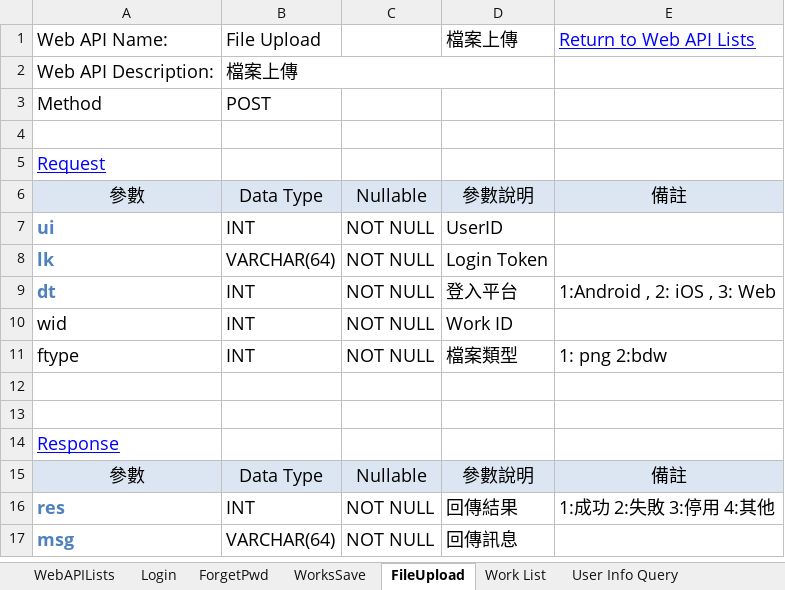
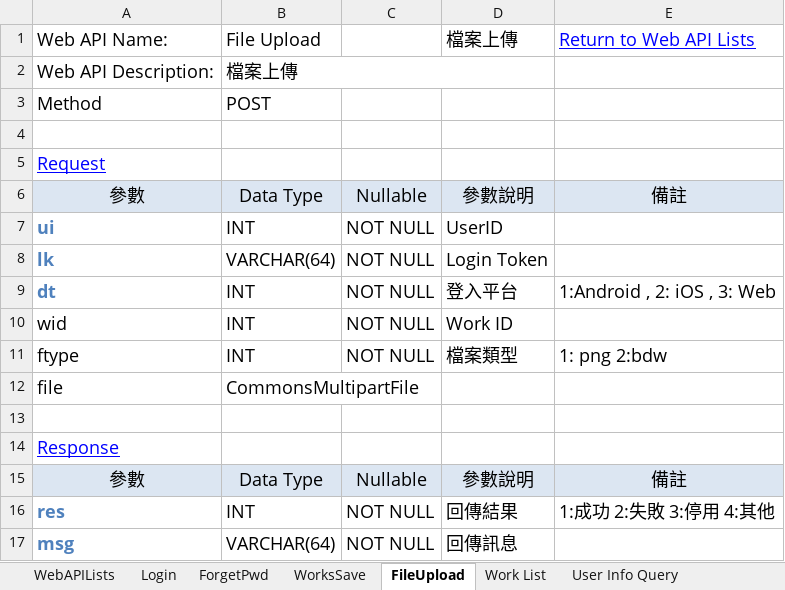
Before and after one commit to jimmyxiao/Bonnie, an Excel workbook: doc/SASD/WebAPIBonnieDraw.xlsm, sheet FileUpload, drawn as a sheet; values as stored, in another font and other column widths than the file's, no borders; the diff names each change by its address in the sheet, - before the commit and + after, or states it on an @@ line.

```diff
--- a/doc/SASD/WebAPIBonnieDraw.xlsm (sheet FileUpload)
+++ b/doc/SASD/WebAPIBonnieDraw.xlsm (sheet FileUpload)
-row 12: (empty)
+row 12: file | CommonsMultipartFile
```
Also changed, not shown: sheet User Info Update, sheet Set Like, sheet Leave Msg, sheet User Info Query, 34 other files.
